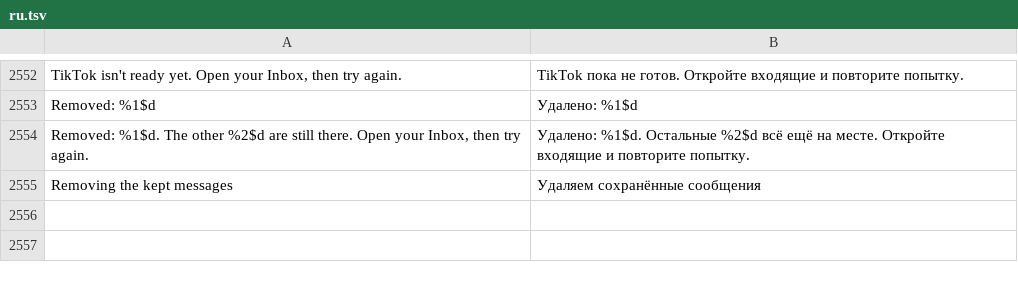
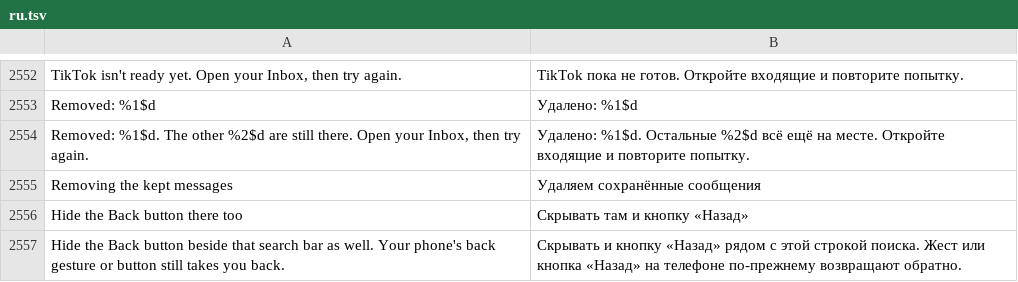
Before and after one commit to SysAdminDoc/HushFeed, a TSV file: extensions/tiktok/src/main/l10n/ru.tsv, drawn as a sheet; only a part is shown, gaps mark what is left out; the diff names each change by its address in the sheet, - before the commit and + after, or states it on an @@ line.

Commit message:
feat(feed): hide the Back button beside the hidden search box on opened videos
A video opened from search or a profile keeps TikTok's Back arrow next
to the search bar that Also on opened videos hides, so the top of the
screen still shows a lone arrow. A child switch under that row now
hides the arrow (47.5.3 id bs2 on the detail page) too. The phone's
back gesture is untouched.

Refs #251

```diff
--- a/extensions/tiktok/src/main/l10n/ru.tsv
+++ b/extensions/tiktok/src/main/l10n/ru.tsv
+row 2556: Hide the Back button there too | Скрывать там и кнопку «Назад»
+row 2557: Hide the Back button beside that search bar as well. Your phone's back gesture or button still takes you back. | Скрывать и кнопку «Назад» рядом с этой строкой поиска. Жест или кнопка «Назад» на телефоне по-прежнему возвращают обратно.
```
Also changed, not shown: extensions/tiktok/src/main/l10n/az.tsv, extensions/tiktok/src/main/l10n/de.tsv, 28 other files.
